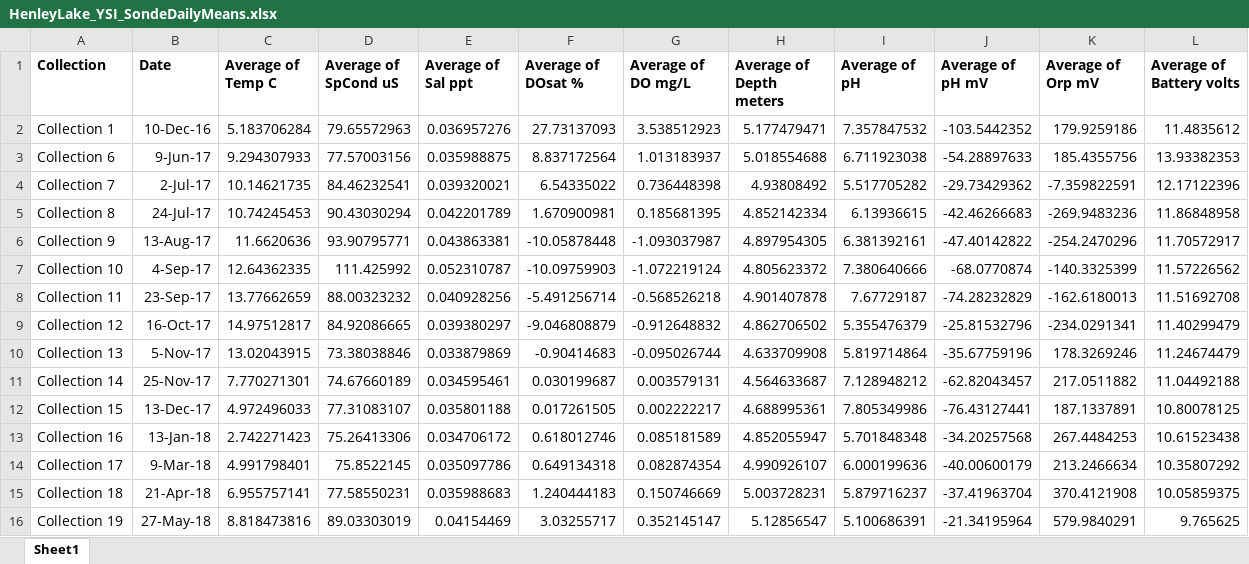
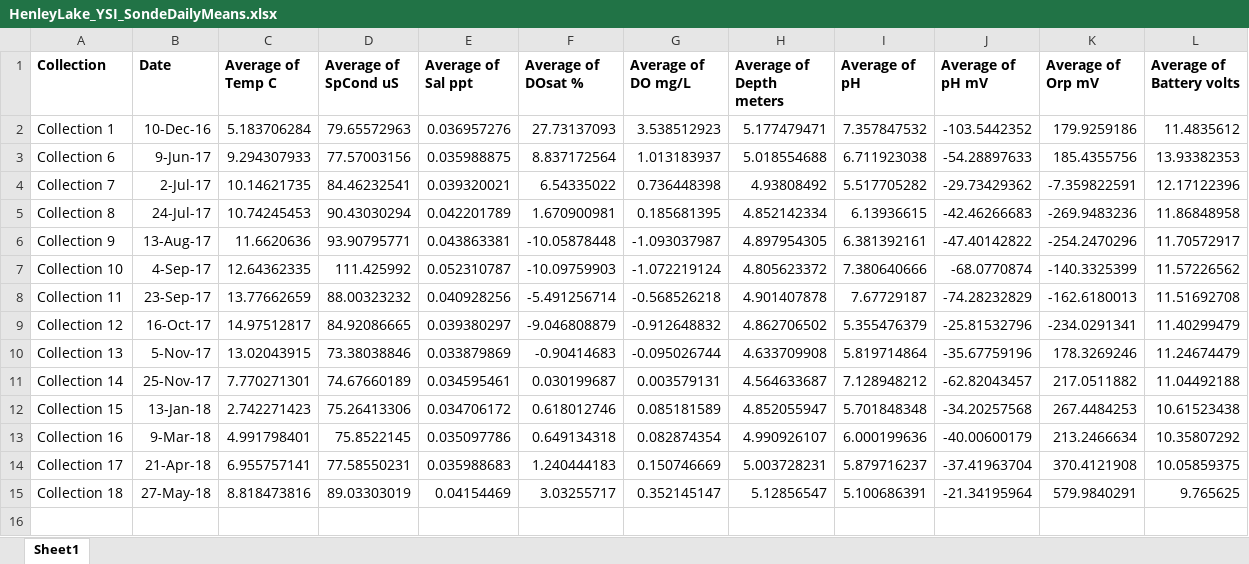
Before and after one commit to jlswall/water_pmi, an Excel workbook: orig_data/HenleyLake_YSI_SondeDailyMeans.xlsx, sheet Sheet1, drawn as a sheet; values as stored, in another font and other column widths than the file's, no borders; removed rows and columns are numbered as before the commit, all else as after; the diff names each change by its address in the sheet, - before the commit and + after, or states it on an @@ line.

Commit message:
Replaced with a newer version of this file, because Claire spotted a mistake in the previous version.

```diff
--- a/orig_data/HenleyLake_YSI_SondeDailyMeans.xlsx (sheet Sheet1)
+++ b/orig_data/HenleyLake_YSI_SondeDailyMeans.xlsx (sheet Sheet1)
-row 12: Collection 15 | 13-Dec-17 | 4.972496033 | 77.31083107 | 0.035801188 | 0.017261505 | 0.002222217 | 4.688995361 | 7.805349986 | -76.43127441 | 187.1337891 | 10.80078125
-A12 (Collection): Collection 16
+A12 (Collection): Collection 15
-A13 (Collection): Collection 17
+A13 (Collection): Collection 16
-A14 (Collection): Collection 18
+A14 (Collection): Collection 17
-A15 (Collection): Collection 19
+A15 (Collection): Collection 18
```
